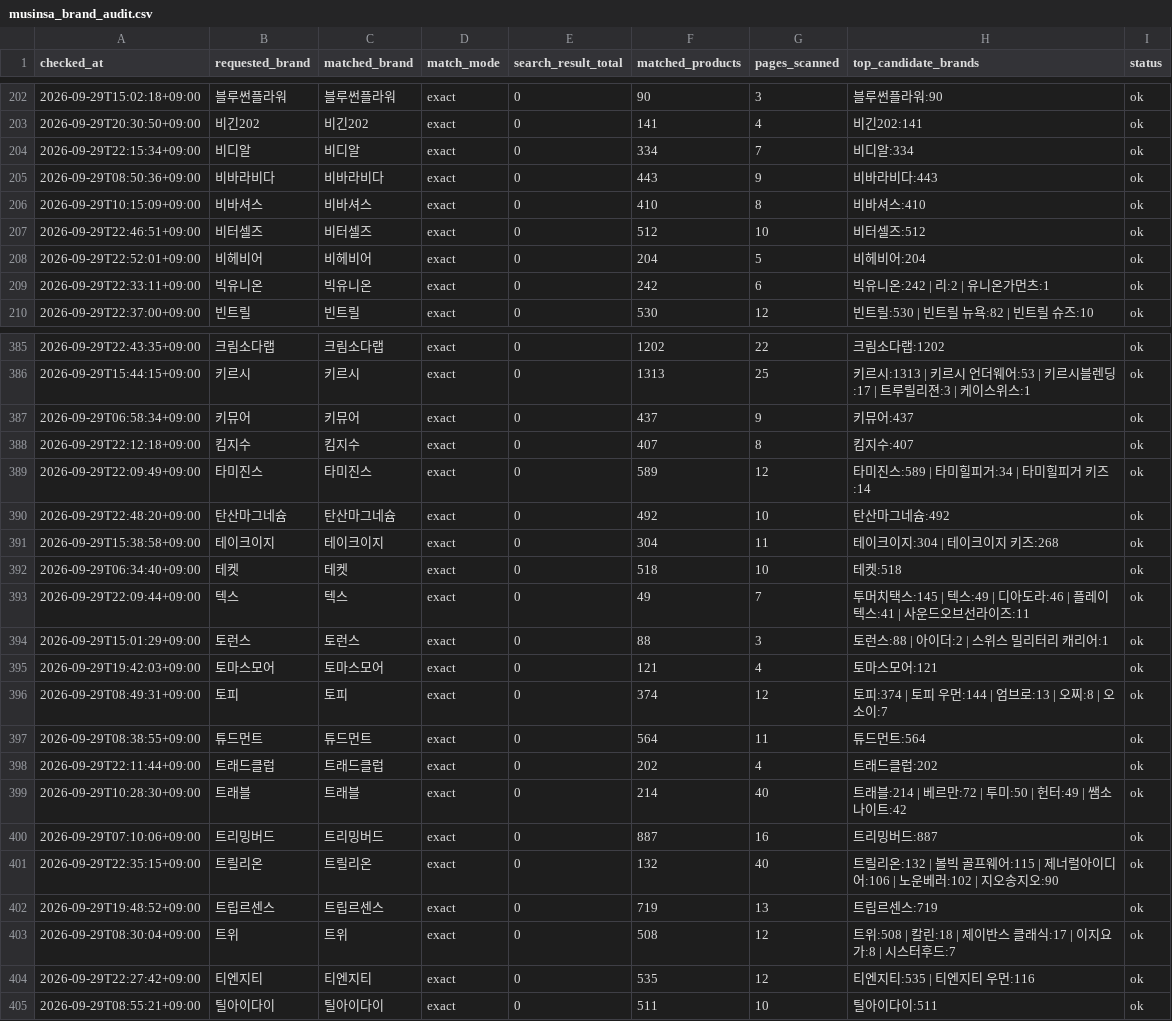
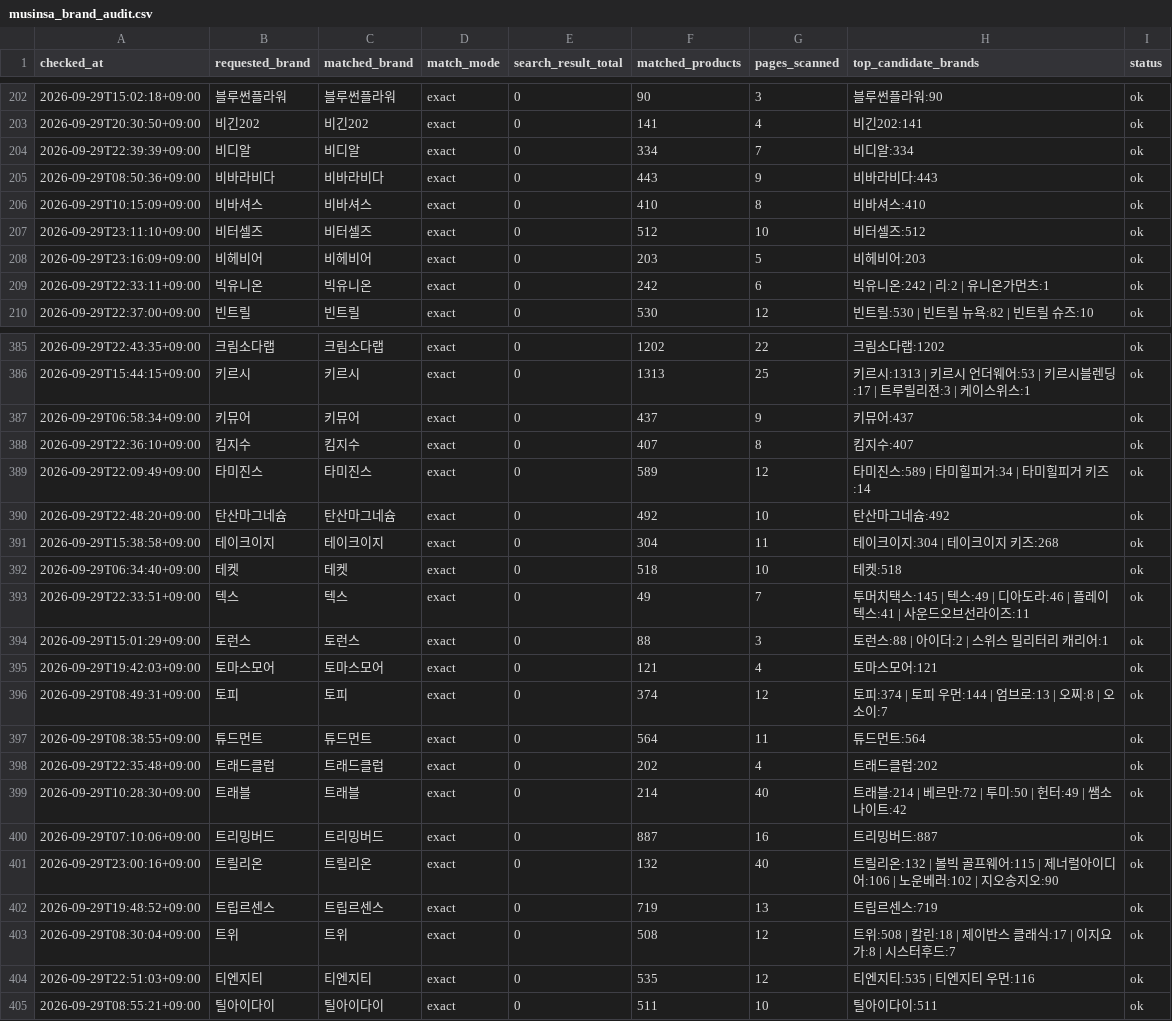
Before and after one commit to kwj-lab/-, a CSV file: musinsa_brand_audit.csv, drawn as a sheet; only a part is shown, gaps mark what is left out; the diff covers the shown part only.

```diff
--- a/musinsa_brand_audit.csv
+++ b/musinsa_brand_audit.csv
@@ -203,7 +203,7 @@
 2026-09-29T20:30:50+09:00,비긴202,비긴202,exact,0,141,4,비긴202:141,ok
-2026-09-29T22:15:34+09:00,비디알,비디알,exact,0,334,7,비디알:334,ok
+2026-09-29T22:39:39+09:00,비디알,비디알,exact,0,334,7,비디알:334,ok
 2026-09-29T08:50:36+09:00,비바라비다,비바라비다,exact,0,443,9,비바라비다:443,ok
 2026-09-29T10:15:09+09:00,비바셔스,비바셔스,exact,0,410,8,비바셔스:410,ok
-2026-09-29T22:46:51+09:00,비터셀즈,비터셀즈,exact,0,512,10,비터셀즈:512,ok
-2026-09-29T22:52:01+09:00,비헤비어,비헤비어,exact,0,204,5,비헤비어:204,ok
+2026-09-29T23:11:10+09:00,비터셀즈,비터셀즈,exact,0,512,10,비터셀즈:512,ok
+2026-09-29T23:16:09+09:00,비헤비어,비헤비어,exact,0,203,5,비헤비어:203,ok
 2026-09-29T22:33:11+09:00,빅유니온,빅유니온,exact,0,242,6,빅유니온:242 | 리:2 | 유니온가먼츠:1,ok
@@ -387,3 +387,3 @@
 2026-09-29T06:58:34+09:00,키뮤어,키뮤어,exact,0,437,9,키뮤어:437,ok
-2026-09-29T22:12:18+09:00,킴지수,킴지수,exact,0,407,8,킴지수:407,ok
+2026-09-29T22:36:10+09:00,킴지수,킴지수,exact,0,407,8,킴지수:407,ok
 2026-09-29T22:09:49+09:00,타미진스,타미진스,exact,0,589,12,타미진스:589 | 타미힐피거:34 | 타미힐피거 키즈:14,ok
@@ -392,3 +392,3 @@
 2026-09-29T06:34:40+09:00,테켓,테켓,exact,0,518,10,테켓:518,ok
-2026-09-29T22:09:44+09:00,텍스,텍스,exact,0,49,7,투머치택스:145 | 텍스:49 | 디아도라:46 | 플레이텍스:41 | 사운드오브선라이즈:11,ok
+2026-09-29T22:33:51+09:00,텍스,텍스,exact,0,49,7,투머치택스:145 | 텍스:49 | 디아도라:46 | 플레이텍스:41 | 사운드오브선라이즈:11,ok
 2026-09-29T15:01:29+09:00,토런스,토런스,exact,0,88,3,토런스:88 | 아이더:2 | 스위스 밀리터리 캐리어:1,ok
@@ -397,9 +397,9 @@
 2026-09-29T08:38:55+09:00,튜드먼트,튜드먼트,exact,0,564,11,튜드먼트:564,ok
-2026-09-29T22:11:44+09:00,트래드클럽,트래드클럽,exact,0,202,4,트래드클럽:202,ok
+2026-09-29T22:35:48+09:00,트래드클럽,트래드클럽,exact,0,202,4,트래드클럽:202,ok
 2026-09-29T10:28:30+09:00,트래블,트래블,exact,0,214,40,트래블:214 | 베르만:72 | 투미:50 | 헌터:49 | 쌤소나이트:42,ok
 2026-09-29T07:10:06+09:00,트리밍버드,트리밍버드,exact,0,887,16,트리밍버드:887,ok
-2026-09-29T22:35:15+09:00,트릴리온,트릴리온,exact,0,132,40,트릴리온:132 | 볼빅 골프웨어:115 | 제너럴아이디어:106 | 노운베러:102 | 지오송지오:90,ok
+2026-09-29T23:00:16+09:00,트릴리온,트릴리온,exact,0,132,40,트릴리온:132 | 볼빅 골프웨어:115 | 제너럴아이디어:106 | 노운베러:102 | 지오송지오:90,ok
 2026-09-29T19:48:52+09:00,트립르센스,트립르센스,exact,0,719,13,트립르센스:719,ok
 2026-09-29T08:30:04+09:00,트위,트위,exact,0,508,12,트위:508 | 칼린:18 | 제이반스 클래식:17 | 이지요가:8 | 시스터후드:7,ok
-2026-09-29T22:27:42+09:00,티엔지티,티엔지티,exact,0,535,12,티엔지티:535 | 티엔지티 우먼:116,ok
+2026-09-29T22:51:03+09:00,티엔지티,티엔지티,exact,0,535,12,티엔지티:535 | 티엔지티 우먼:116,ok
 2026-09-29T08:55:21+09:00,틸아이다이,틸아이다이,exact,0,511,10,틸아이다이:511,ok
```
Also changed, not shown: 51 edited cells elsewhere in this file, 1 other file.
